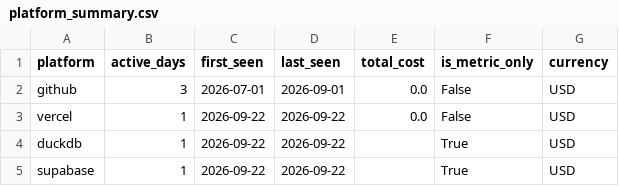
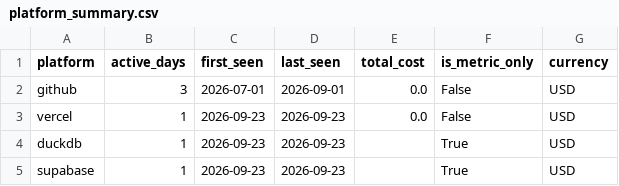
Before and after one commit to meghanabv19/cloud-cost-platform, a CSV file: dashboards/published/platform_summary.csv, drawn as a sheet.

```diff
--- a/dashboards/published/platform_summary.csv
+++ b/dashboards/published/platform_summary.csv
@@ -2,4 +2,4 @@ platform,active_days,first_seen,last_seen,total_cost,is_metric_only,currency
 github,3,2026-07-01,2026-09-01,0.0,False,USD
-vercel,1,2026-09-22,2026-09-22,0.0,False,USD
-duckdb,1,2026-09-22,2026-09-22,,True,USD
-supabase,1,2026-09-22,2026-09-22,,True,USD
+vercel,1,2026-09-23,2026-09-23,0.0,False,USD
+duckdb,1,2026-09-23,2026-09-23,,True,USD
+supabase,1,2026-09-23,2026-09-23,,True,USD
```
Also changed, not shown: dashboards/published/application_breakdown.csv, dashboards/published/platform_daily.csv, 9 other files.
